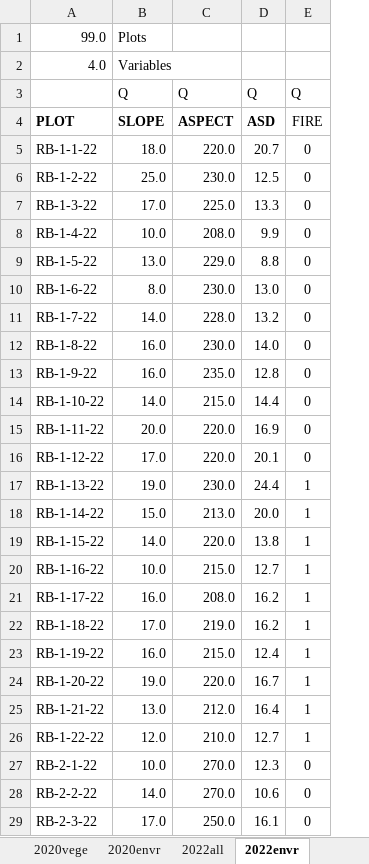
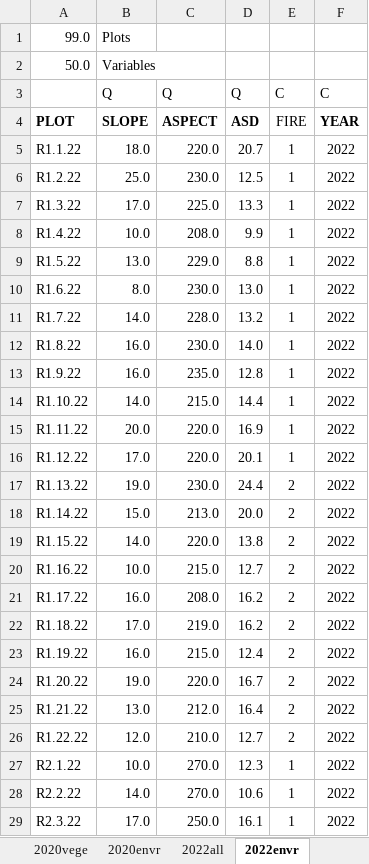
Before and after one commit to nottedy94/thesis, an Excel workbook: round bald datas/2020-2022 ordination.xlsx, sheet 2022envr, drawn as a sheet; only a part is shown; values as stored, in another font and other column widths than the file's, no borders; removed rows and columns are numbered as before the commit, all else as after; the diff covers the shown part only; the diff names each change by its address in the sheet, - before the commit and + after, or states it on an @@ line.

```diff
--- a/round bald datas/2020-2022 ordination.xlsx (sheet 2022envr)
+++ b/round bald datas/2020-2022 ordination.xlsx (sheet 2022envr)
-column A, rows 1-29: 99.0 | 4.0 |  | PLOT | RB-1-1-22 | RB-1-2-22 | RB-1-3-22 | RB-1-4-22 | RB-1-5-22 | RB-1-6-22 | RB-1-7-22 | RB-1-8-22 | RB-1-9-22 | RB-1-10-22 | RB-1-11-22 | RB-1-12-22 | RB-1-13-22 | RB-1-14-22 | RB-1-15-22 | RB-1-16-22 | RB-1-17-22 | RB-1-18-22 | RB-1-19-22 | RB-1-20-22 | RB-1-21-22 | RB-1-22-22 | RB-2-1-22 | RB-2-2-22 | RB-2-3-22
+column A, rows 1-29: 99.0 | 50.0 |  | PLOT | R1.1.22 | R1.2.22 | R1.3.22 | R1.4.22 | R1.5.22 | R1.6.22 | R1.7.22 | R1.8.22 | R1.9.22 | R1.10.22 | R1.11.22 | R1.12.22 | R1.13.22 | R1.14.22 | R1.15.22 | R1.16.22 | R1.17.22 | R1.18.22 | R1.19.22 | R1.20.22 | R1.21.22 | R1.22.22 | R2.1.22 | R2.2.22 | R2.3.22
+column F, rows 3-29: C | YEAR | 2022 | 2022 | 2022 | 2022 | 2022 | 2022 | 2022 | 2022 | 2022 | 2022 | 2022 | 2022 | 2022 | 2022 | 2022 | 2022 | 2022 | 2022 | 2022 | 2022 | 2022 | 2022 | 2022 | 2022 | 2022
-E3: Q
+E3: C
-E5:E16: 0
+E5:E16: 1
-E17:E26: 1
+E17:E26: 2
-E27:E29: 0
+E27:E29: 1
```
Also changed, not shown: 74 edited cells elsewhere in this sheet, sheet 2020-2022all, sheet 2020all, sheet 2020-2022vege, sheet 2022vege, sheet 2020envr, sheet 2020vege, 1 more sheet, other sheet tabs, 4 other files.
